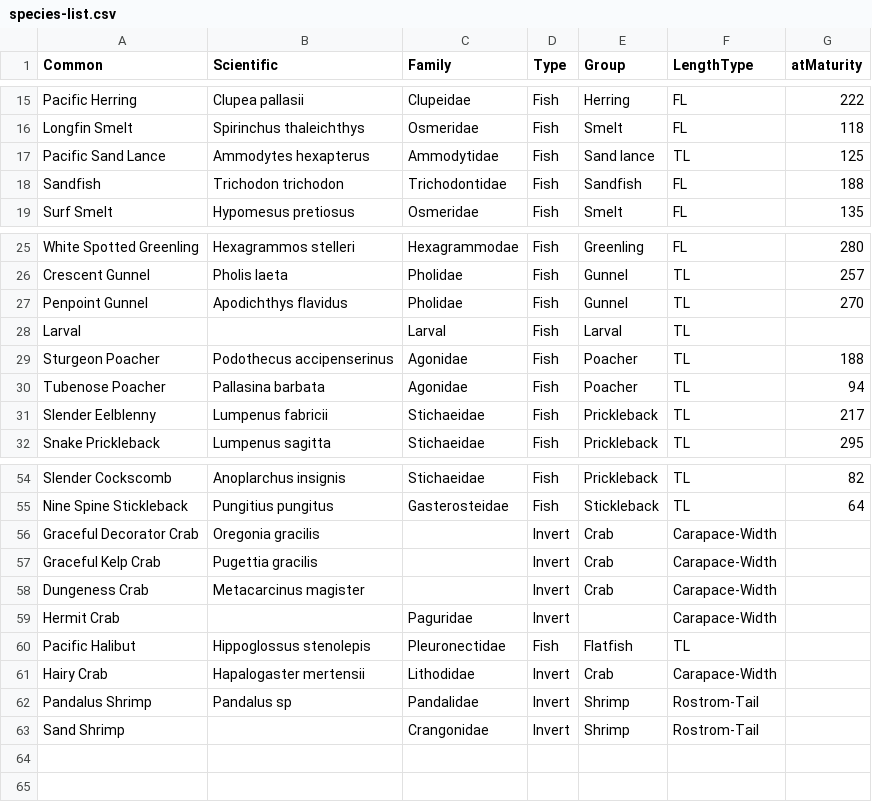
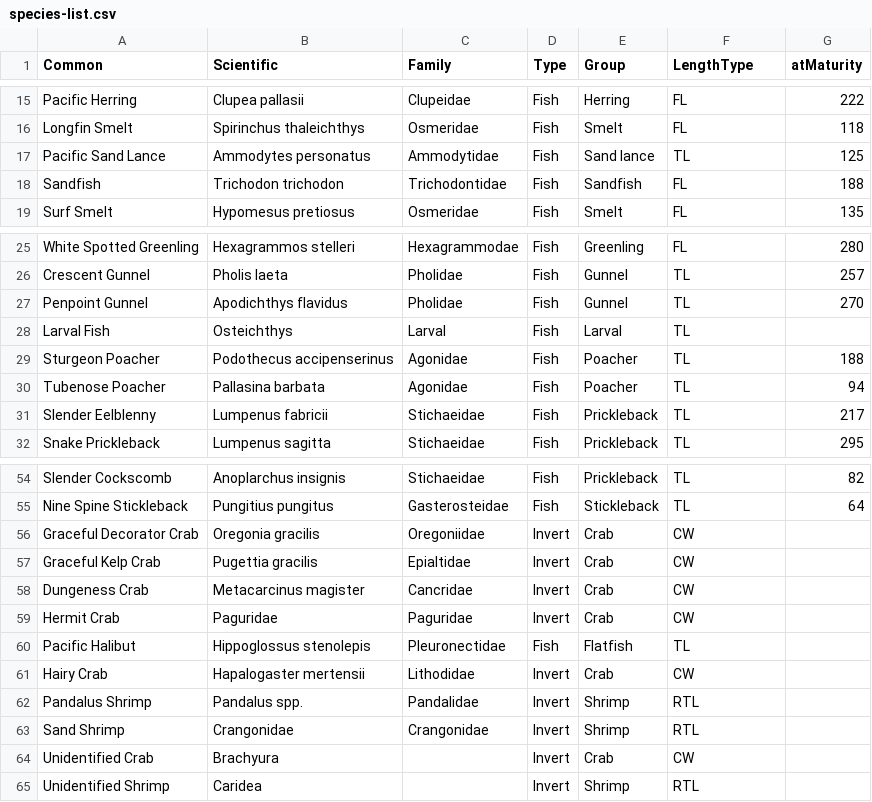
Before and after one commit to kbnerr/nearshore-fish, a CSV file: data/species-list.csv, drawn as a sheet; only a part is shown, gaps mark what is left out.

Commit message:
Fix some life stages and naming conventions in 2021 data; new table for 2021 kpfhp report; some file shuffling and renaming

```diff
--- a/data/species-list.csv
+++ b/data/species-list.csv
@@ -16,3 +16,3 @@ Pacific Herring,Clupea pallasii,Clupeidae,Fish,Herring,FL,222
 Longfin Smelt,Spirinchus thaleichthys,Osmeridae,Fish,Smelt,FL,118
-Pacific Sand Lance,Ammodytes hexapterus,Ammodytidae,Fish,Sand lance,TL,125
+Pacific Sand Lance,Ammodytes personatus,Ammodytidae,Fish,Sand lance,TL,125
 Sandfish,Trichodon trichodon,Trichodontidae,Fish,Sandfish,FL,188
@@ -27,3 +27,3 @@ Crescent Gunnel,Pholis laeta,Pholidae,Fish,Gunnel,TL,257
 Penpoint Gunnel,Apodichthys flavidus,Pholidae,Fish,Gunnel,TL,270
-Larval,,Larval,Fish,Larval,TL,
+Larval Fish,Osteichthys,Larval,Fish,Larval,TL,
 Sturgeon Poacher,Podothecus accipenserinus,Agonidae,Fish,Poacher,TL,188
@@ -55,9 +55,11 @@ Slender Cockscomb,Anoplarchus insignis,Stichaeidae,Fish,Prickleback,TL,82
 Nine Spine Stickleback,Pungitius pungitus,Gasterosteidae,Fish,Stickleback,TL,64
-Graceful Decorator Crab,Oregonia gracilis,,Invert,Crab,Carapace-Width,
-Graceful Kelp Crab,Pugettia gracilis ,,Invert,Crab,Carapace-Width,
-Dungeness Crab,Metacarcinus magister,,Invert,Crab,Carapace-Width,
-Hermit Crab,,Paguridae,Invert,,Carapace-Width,
+Graceful Decorator Crab,Oregonia gracilis,Oregoniidae,Invert,Crab,CW,
+Graceful Kelp Crab,Pugettia gracilis ,Epialtidae,Invert,Crab,CW,
+Dungeness Crab,Metacarcinus magister,Cancridae,Invert,Crab,CW,
+Hermit Crab,Paguridae,Paguridae,Invert,Crab,CW,
 Pacific Halibut,Hippoglossus stenolepis,Pleuronectidae,Fish,Flatfish,TL,
-Hairy Crab,Hapalogaster mertensii ,Lithodidae,Invert,Crab,Carapace-Width,
-Pandalus Shrimp,Pandalus sp,Pandalidae,Invert,Shrimp,Rostrom-Tail,
-Sand Shrimp,,Crangonidae,Invert,Shrimp,Rostrom-Tail,
+Hairy Crab,Hapalogaster mertensii ,Lithodidae,Invert,Crab,CW,
+Pandalus Shrimp,Pandalus spp.,Pandalidae,Invert,Shrimp,RTL,
+Sand Shrimp,Crangonidae,Crangonidae,Invert,Shrimp,RTL,
+Unidentified Crab,Brachyura,,Invert,Crab,CW,
+Unidentified Shrimp,Caridea,,Invert,Shrimp,RTL,
```
Also changed, not shown: data/2021_kpfhp_fish.csv, 9 other files.
